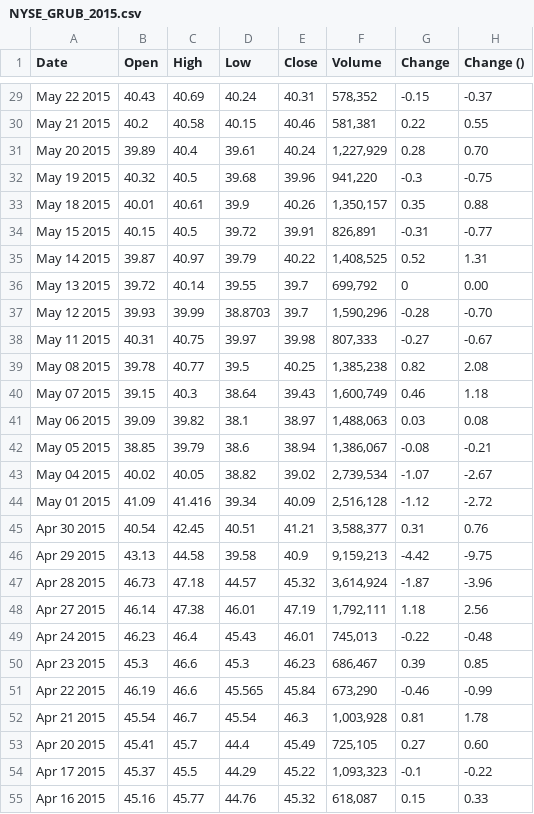
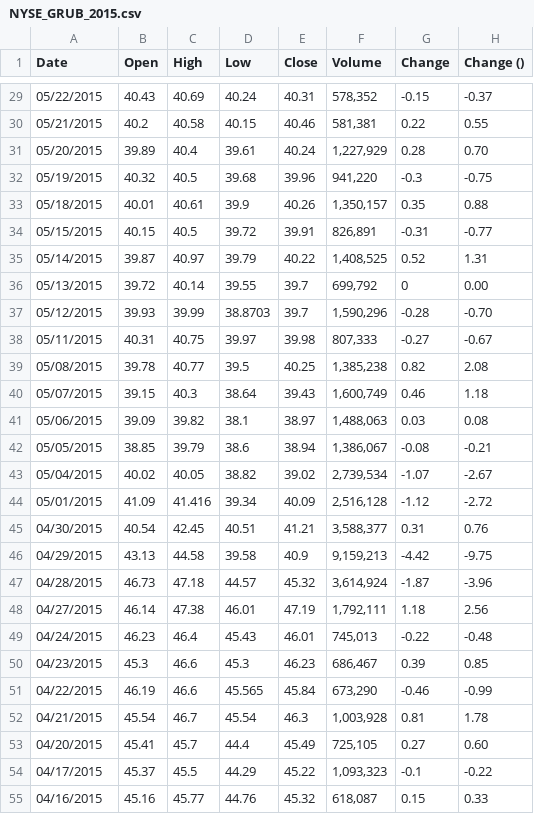
Before and after one commit to boren73/PortfolioBI.CaseStudy, a CSV file: PortfolioBI.CaseStudy/DataSources/NYSE_GRUB_2015.csv, drawn as a sheet; only a part is shown, gaps mark what is left out; the diff covers the shown part only; the diff names each change by its address in the sheet, - before the commit and + after, or states it on an @@ line.

```diff
--- a/PortfolioBI.CaseStudy/DataSources/NYSE_GRUB_2015.csv
+++ b/PortfolioBI.CaseStudy/DataSources/NYSE_GRUB_2015.csv
-A29 (Date): May 22 2015
+A29 (Date): 05/22/2015
-A30 (Date): May 21 2015
+A30 (Date): 05/21/2015
-A31 (Date): May 20 2015
+A31 (Date): 05/20/2015
-A32 (Date): May 19 2015
+A32 (Date): 05/19/2015
-A33 (Date): May 18 2015
+A33 (Date): 05/18/2015
-A34 (Date): May 15 2015
+A34 (Date): 05/15/2015
-A35 (Date): May 14 2015
+A35 (Date): 05/14/2015
-A36 (Date): May 13 2015
+A36 (Date): 05/13/2015
-A37 (Date): May 12 2015
+A37 (Date): 05/12/2015
-A38 (Date): May 11 2015
+A38 (Date): 05/11/2015
-A39 (Date): May 08 2015
+A39 (Date): 05/08/2015
-A40 (Date): May 07 2015
+A40 (Date): 05/07/2015
-A41 (Date): May 06 2015
+A41 (Date): 05/06/2015
-A42 (Date): May 05 2015
+A42 (Date): 05/05/2015
-A43 (Date): May 04 2015
+A43 (Date): 05/04/2015
-A44 (Date): May 01 2015
+A44 (Date): 05/01/2015
-A45 (Date): Apr 30 2015
+A45 (Date): 04/30/2015
-A46 (Date): Apr 29 2015
+A46 (Date): 04/29/2015
-A47 (Date): Apr 28 2015
+A47 (Date): 04/28/2015
-A48 (Date): Apr 27 2015
+A48 (Date): 04/27/2015
-A49 (Date): Apr 24 2015
+A49 (Date): 04/24/2015
-A50 (Date): Apr 23 2015
+A50 (Date): 04/23/2015
-A51 (Date): Apr 22 2015
+A51 (Date): 04/22/2015
-A52 (Date): Apr 21 2015
+A52 (Date): 04/21/2015
-A53 (Date): Apr 20 2015
+A53 (Date): 04/20/2015
-A54 (Date): Apr 17 2015
+A54 (Date): 04/17/2015
-A55 (Date): Apr 16 2015
+A55 (Date): 04/16/2015
```
Also changed, not shown: 42 edited cells elsewhere in this file, 17 other files.
